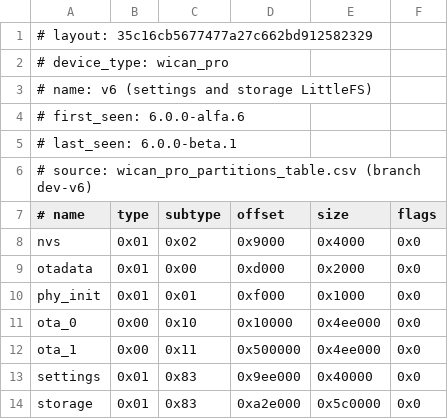
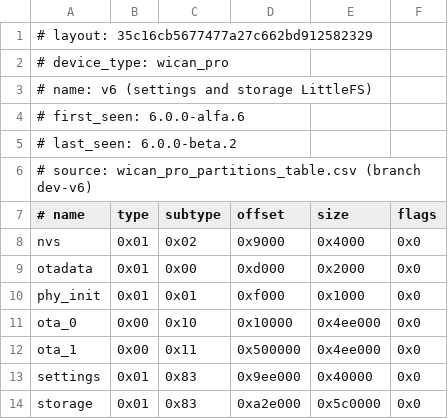
Before and after one commit to meatpiHQ/meatpi-devices, a CSV file: wican_pro/firmware/layouts/35c16cb5677477a27c662bd912582329.csv, drawn as a sheet.

Commit message:
wican_pro: publish 6.0.0-beta.2 (beta)

```diff
--- a/wican_pro/firmware/layouts/35c16cb5677477a27c662bd912582329.csv
+++ b/wican_pro/firmware/layouts/35c16cb5677477a27c662bd912582329.csv
@@ -4,3 +4,3 @@
 # first_seen: 6.0.0-alfa.6
-# last_seen: 6.0.0-beta.1
+# last_seen: 6.0.0-beta.2
 # source: wican_pro_partitions_table.csv (branch dev-v6)
```
Also changed, not shown: 2 other files.
